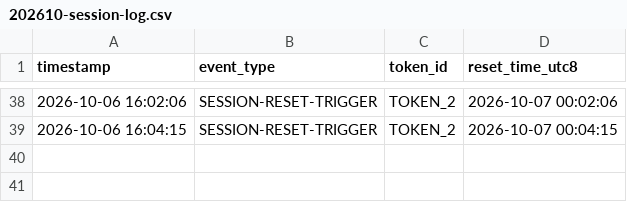
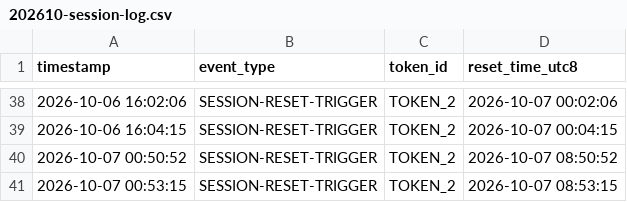
Before and after one commit to codeotter0201/claude-daily-check-in, a CSV file: logs/202610-session-log.csv, drawn as a sheet; only a part is shown, gaps mark what is left out; the diff names each change by its address in the sheet, - before the commit and + after, or states it on an @@ line.

```diff
--- a/logs/202610-session-log.csv
+++ b/logs/202610-session-log.csv
+row 40: 2026-10-07 00:50:52 | SESSION-RESET-TRIGGER | TOKEN_2 | 2026-10-07 08:50:52
+row 41: 2026-10-07 00:53:15 | SESSION-RESET-TRIGGER | TOKEN_2 | 2026-10-07 08:53:15
```
